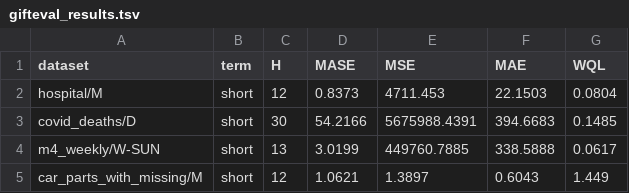
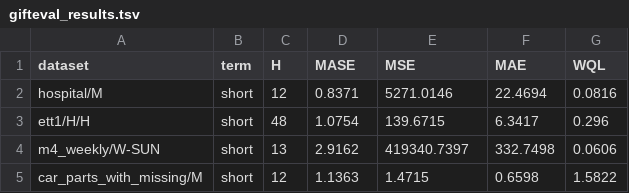
Before and after one commit to bbgame605065444/rwkvjepa, a TSV file: gifteval_results.tsv, drawn as a sheet.

```diff
--- a/gifteval_results.tsv
+++ b/gifteval_results.tsv
@@ -1,5 +1,5 @@
 dataset,term,H,MASE,MSE,MAE,WQL
-hospital/M,short,12,0.8373,4711.453,22.1503,0.0804
-covid_deaths/D,short,30,54.2166,5675988.4391,394.6683,0.1485
-m4_weekly/W-SUN,short,13,3.0199,449760.7885,338.5888,0.0617
-car_parts_with_missing/M,short,12,1.0621,1.3897,0.6043,1.449
+hospital/M,short,12,0.8371,5271.0146,22.4694,0.0816
+ett1/H/H,short,48,1.0754,139.6715,6.3417,0.296
+m4_weekly/W-SUN,short,13,2.9162,419340.7397,332.7498,0.0606
+car_parts_with_missing/M,short,12,1.1363,1.4715,0.6598,1.5822
```
Also changed, not shown: 9 other files.
